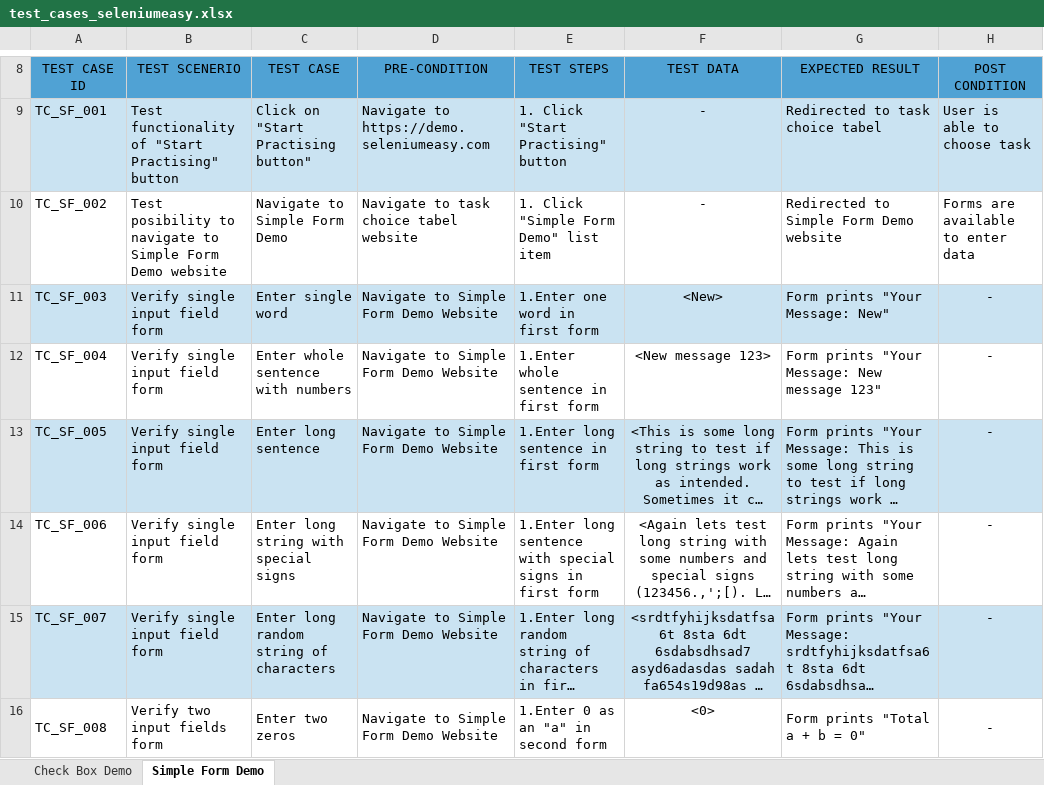
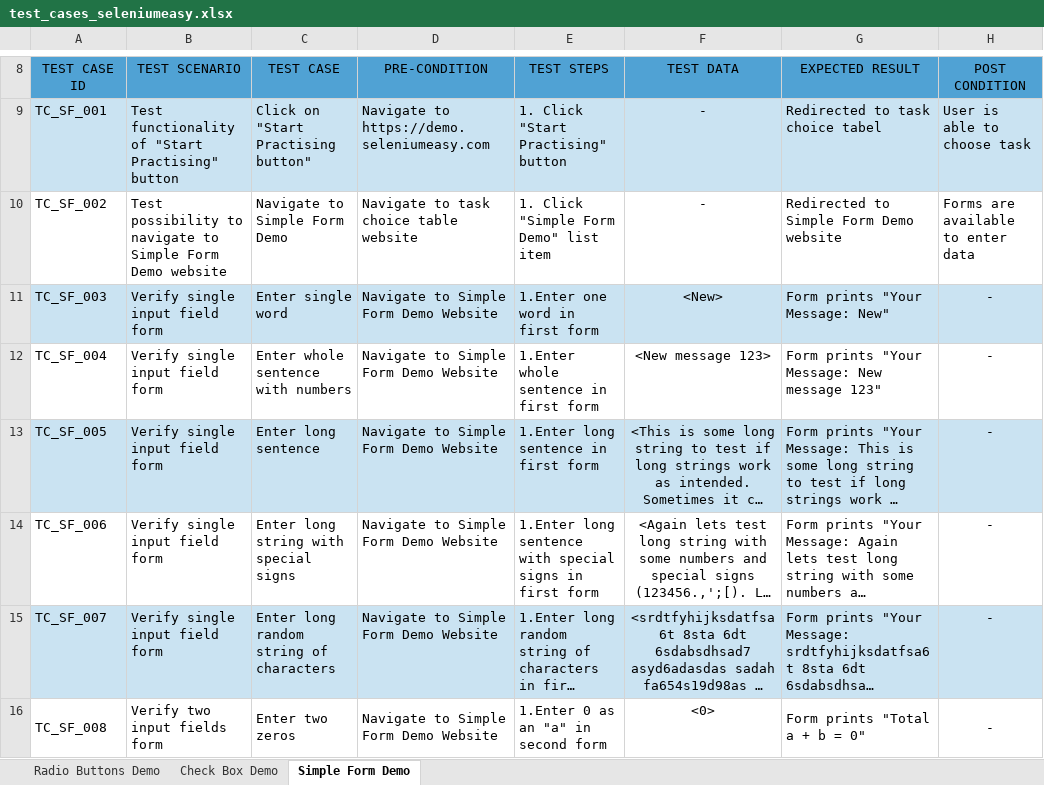
Before and after one commit to KryszanPawel/Test_SeleniumEasy, an Excel workbook: test_cases_seleniumeasy.xlsx, sheet Simple Form Demo, drawn as a sheet; only a part is shown, gaps mark what is left out; long unchanged cells end in …; values as stored, in another font and other column widths than the file's, no borders; the diff names each change by its address in the sheet, - before the commit and + after, or states it on an @@ line.

```diff
--- a/test_cases_seleniumeasy.xlsx (sheet Simple Form Demo)
+++ b/test_cases_seleniumeasy.xlsx (sheet Simple Form Demo)
+sheet tab: Radio Buttons Demo
-B8: TEST SCENERIO
+B8: TEST SCENARIO
-B10 (TEST SCENARIO): Test posibility to navigate…
+B10 (TEST SCENARIO): Test possibility to navigate…
-D10 (PRE-CONDITION): Navigate to task choice tabel website
+D10 (PRE-CONDITION): Navigate to task choice table website
```
Also changed, not shown: sheet Check Box Demo, 1 other file.
